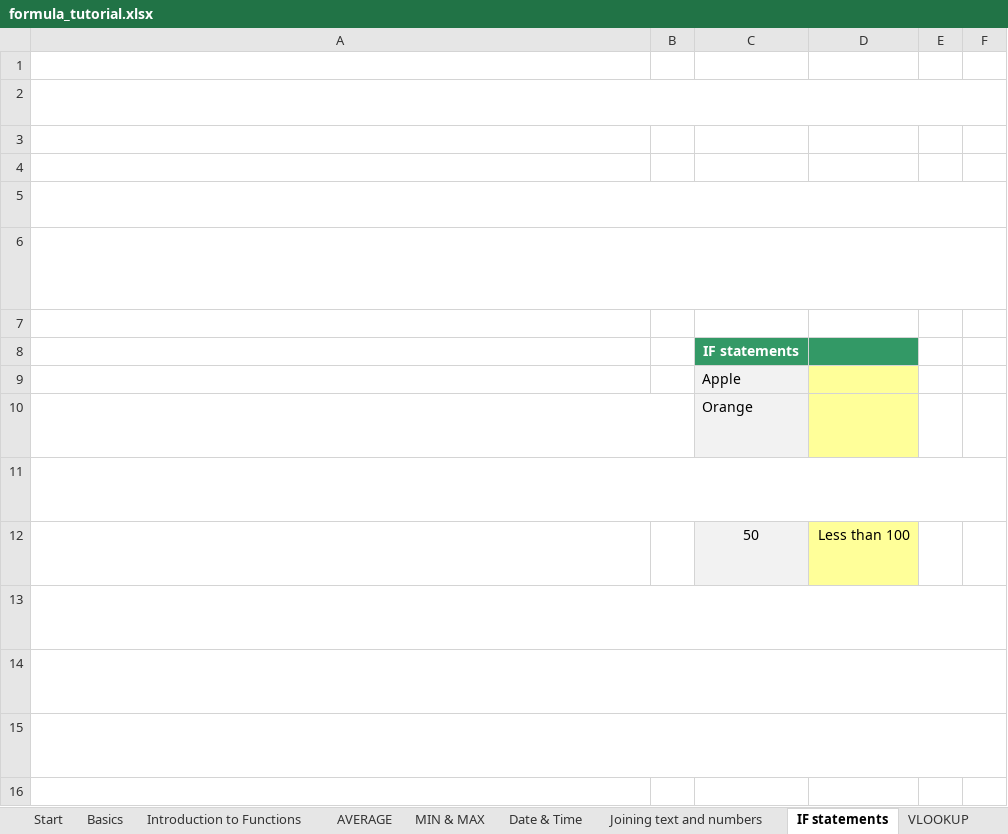
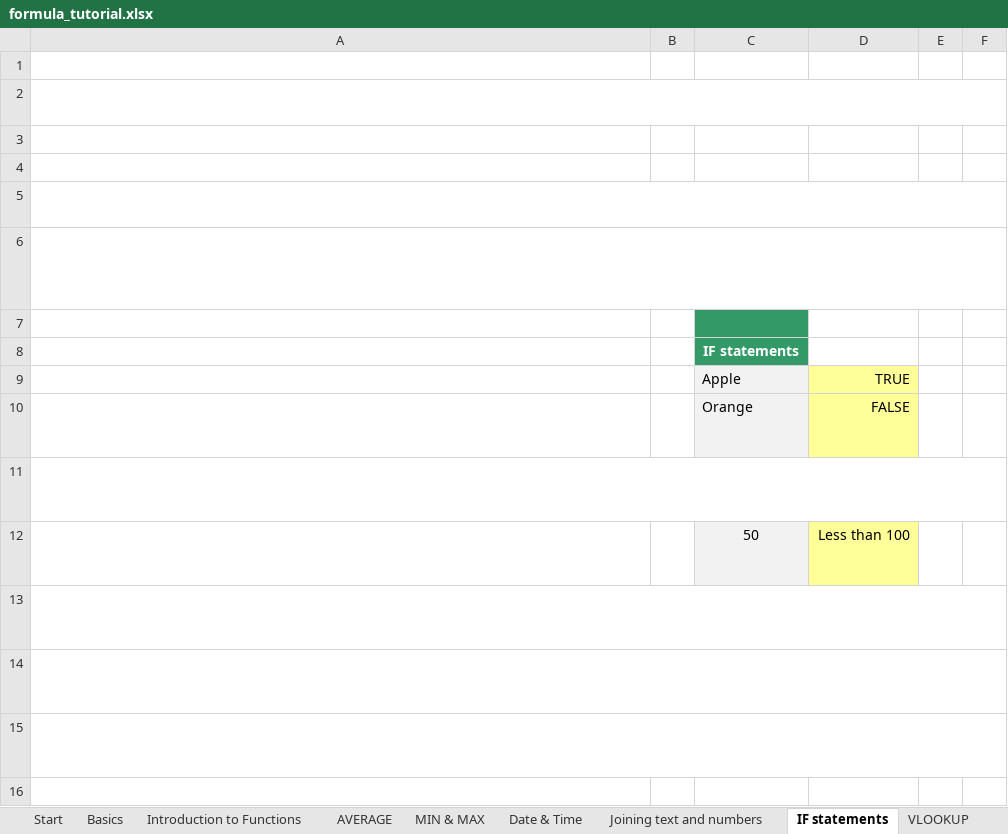
Before and after one commit to isabeltavaresrst-ship-it/instructor_ref, an Excel workbook: Week 3/formula_tutorial.xlsx, sheet IF statements, drawn as a sheet; only a part is shown; values as stored, in another font and other column widths than the file's, no borders; charts and pictures not drawn; the diff names each change by its address in the sheet, - before the commit and + after, or states it on an @@ line.

```diff
--- a/Week 3/formula_tutorial.xlsx (sheet IF statements)
+++ b/Week 3/formula_tutorial.xlsx (sheet IF statements)
-C7 fill: none
+C7 fill: #339966
-D8 fill: #339966
+D8 fill: none
-D9: (empty)
+D9: TRUE
-D10: (empty)
+D10: FALSE
```
Also changed, not shown: sheet VLOOKUP, sheet Joining text and numbers, sheet Date & Time, sheet Basics, sheet MIN & MAX, sheet AVERAGE, charts or pictures, Week 3/DAB_Excel_Charts_Master_Class.xlsx, Week 3/DAB_Sorting_Filtering_Exercises.xlsx, 9 other files.
